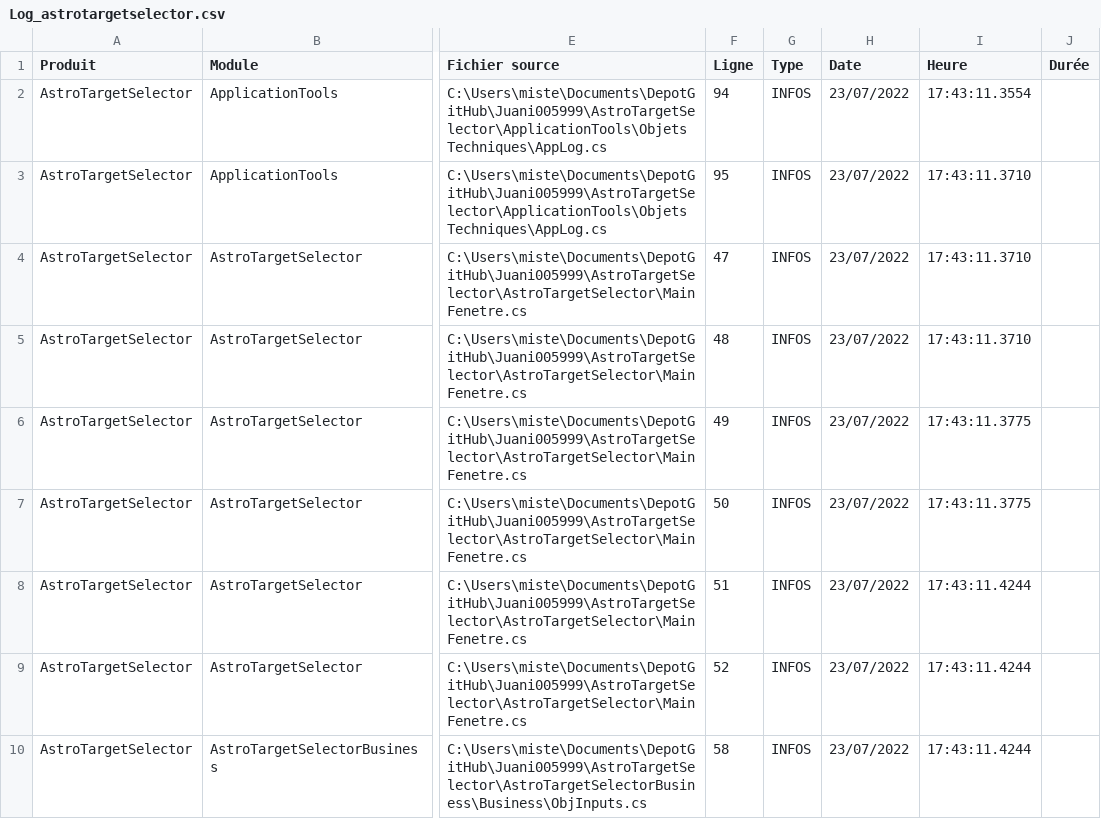
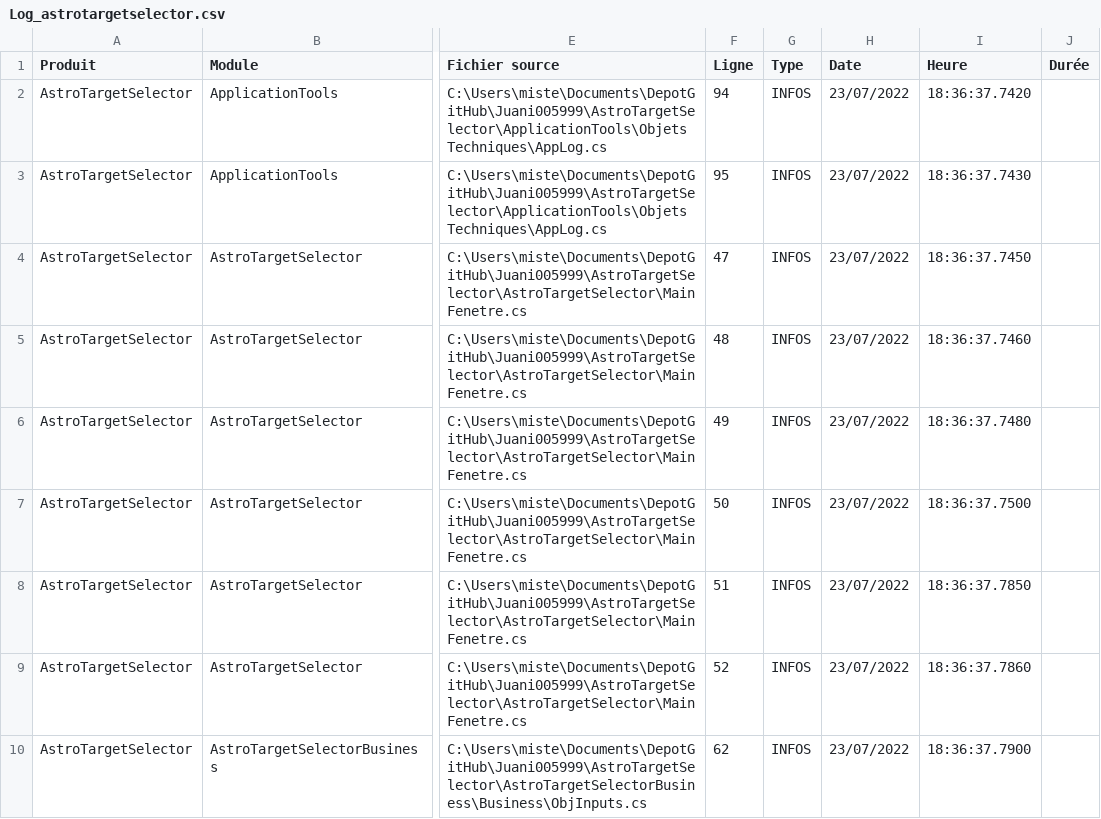
Before and after one commit to Juani005999/AstroTargetSelector, a CSV file: AstroTargetSelector/bin/Debug/Log_astrotargetselector.csv, drawn as a sheet; only a part is shown, gaps mark what is left out; the diff covers the shown part only; the diff names each change by its address in the sheet, - before the commit and + after, or states it on an @@ line.

Commit message:
Implémentation des objets Coordinates/Coordinate

```diff
--- a/AstroTargetSelector/bin/Debug/Log_astrotargetselector.csv
+++ b/AstroTargetSelector/bin/Debug/Log_astrotargetselector.csv
-I2 (Heure): 17:43:11.3554
+I2 (Heure): 18:36:37.7420
-I3 (Heure): 17:43:11.3710
+I3 (Heure): 18:36:37.7430
-I4 (Heure): 17:43:11.3710
+I4 (Heure): 18:36:37.7450
-I5 (Heure): 17:43:11.3710
+I5 (Heure): 18:36:37.7460
-I6 (Heure): 17:43:11.3775
+I6 (Heure): 18:36:37.7480
-I7 (Heure): 17:43:11.3775
+I7 (Heure): 18:36:37.7500
-I8 (Heure): 17:43:11.4244
+I8 (Heure): 18:36:37.7850
-I9 (Heure): 17:43:11.4244
+I9 (Heure): 18:36:37.7860
-F10 (Ligne): 58
+F10 (Ligne): 62
-I10 (Heure): 17:43:11.4244
+I10 (Heure): 18:36:37.7900
```
Also changed, not shown: 1 added row and 12 edited cells elsewhere in this file, 38 other files.
